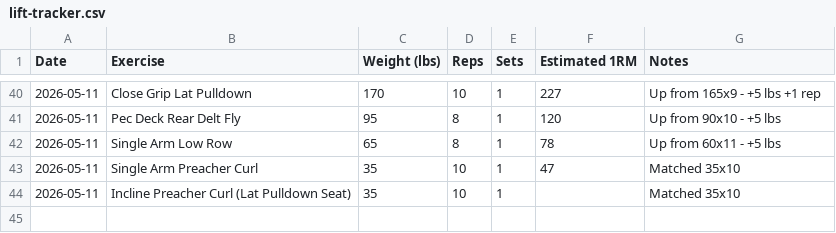
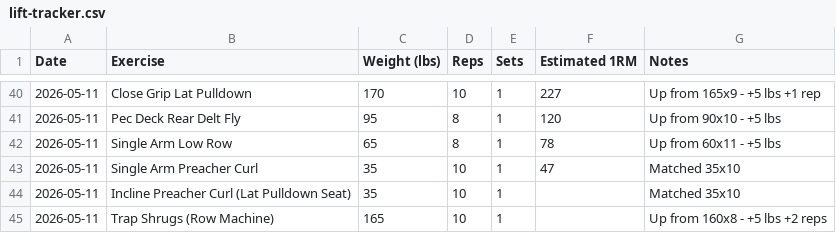
Before and after one commit to needhamcookn-creator/Portfolio, a CSV file: training-tracker/lift-tracker.csv, drawn as a sheet; only a part is shown, gaps mark what is left out.

```diff
--- a/training-tracker/lift-tracker.csv
+++ b/training-tracker/lift-tracker.csv
@@ -44 +44,2 @@ Date,Exercise,Weight (lbs),Reps,Sets,Estimated 1RM,Notes
 2026-05-11,Incline Preacher Curl (Lat Pulldown Seat),35,10,1,,Matched 35x10
+2026-05-11,Trap Shrugs (Row Machine),165,10,1,,Up from 160x8 - +5 lbs +2 reps
```
